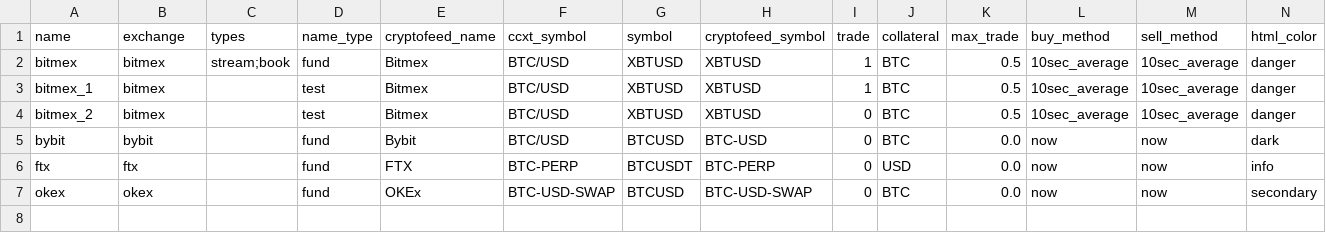
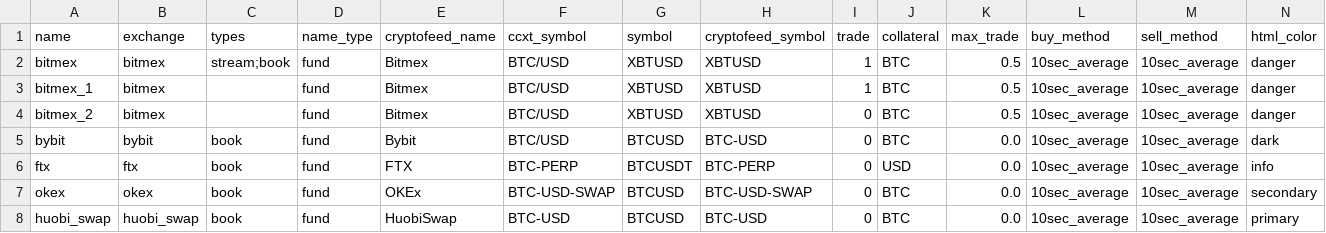
Before and after one commit to warproxxx/algorithms, a CSV file: algos/daddy/exchanges.csv, drawn as a sheet.

Commit message:
Add huobi and store obook:

```diff
--- a/algos/daddy/exchanges.csv
+++ b/algos/daddy/exchanges.csv
@@ -2,6 +2,7 @@ name,exchange,types,name_type,cryptofeed_name,ccxt_symbol,symbol,cryptofeed_symb
 bitmex,bitmex,stream;book,fund,Bitmex,BTC/USD,XBTUSD,XBTUSD,1,BTC,0.5,10sec_average,10sec_average,danger
-bitmex_1,bitmex,,test,Bitmex,BTC/USD,XBTUSD,XBTUSD,1,BTC,0.5,10sec_average,10sec_average,danger
-bitmex_2,bitmex,,test,Bitmex,BTC/USD,XBTUSD,XBTUSD,0,BTC,0.5,10sec_average,10sec_average,danger
-bybit,bybit,,fund,Bybit,BTC/USD,BTCUSD,BTC-USD,0,BTC,0.0,now,now,dark
-ftx,ftx,,fund,FTX,BTC-PERP,BTCUSDT,BTC-PERP,0,USD,0.0,now,now,info
-okex,okex,,fund,OKEx,BTC-USD-SWAP,BTCUSD,BTC-USD-SWAP,0,BTC,0.0,now,now,secondary
+bitmex_1,bitmex,,fund,Bitmex,BTC/USD,XBTUSD,XBTUSD,1,BTC,0.5,10sec_average,10sec_average,danger
+bitmex_2,bitmex,,fund,Bitmex,BTC/USD,XBTUSD,XBTUSD,0,BTC,0.5,10sec_average,10sec_average,danger
+bybit,bybit,book,fund,Bybit,BTC/USD,BTCUSD,BTC-USD,0,BTC,0.0,10sec_average,10sec_average,dark
+ftx,ftx,book,fund,FTX,BTC-PERP,BTCUSDT,BTC-PERP,0,USD,0.0,10sec_average,10sec_average,info
+okex,okex,book,fund,OKEx,BTC-USD-SWAP,BTCUSD,BTC-USD-SWAP,0,BTC,0.0,10sec_average,10sec_average,secondary
+huobi_swap,huobi_swap,book,fund,HuobiSwap,BTC-USD,BTCUSD,BTC-USD,0,BTC,0.0,10sec_average,10sec_average,primary
```
Also changed, not shown: 1 other file.
